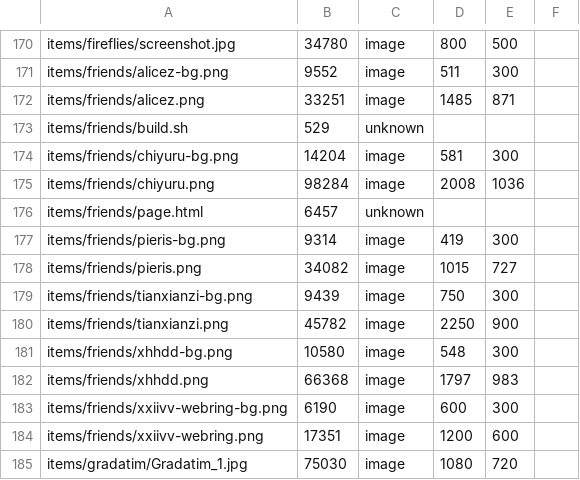
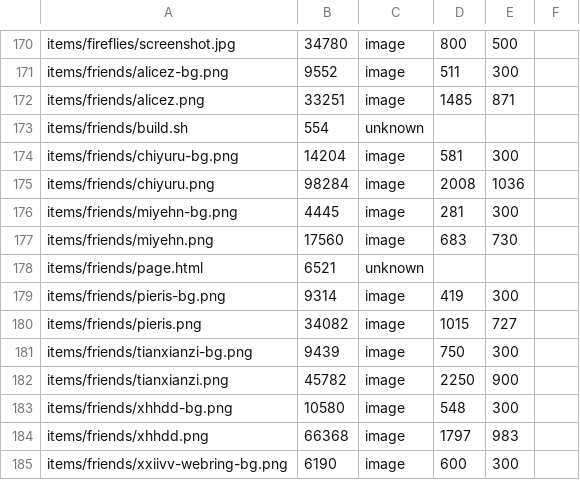
Before and after one commit to ayuusweetfish/caisse, a TSV file: misc/stat/database.tsv, drawn as a sheet; only a part is shown, gaps mark what is left out; the shorter side is filled out with more unchanged rows.

Commit message:
Add background for friend link

```diff
--- a/misc/stat/database.tsv
+++ b/misc/stat/database.tsv
@@ -172,6 +172,8 @@ items/friends/alicez-bg.png	9552	image	511	300
 items/friends/alicez.png	33251	image	1485	871
-items/friends/build.sh	529	unknown
+items/friends/build.sh	554	unknown
 items/friends/chiyuru-bg.png	14204	image	581	300
 items/friends/chiyuru.png	98284	image	2008	1036
-items/friends/page.html	6457	unknown
+items/friends/miyehn-bg.png	4445	image	281	300
+items/friends/miyehn.png	17560	image	683	730
+items/friends/page.html	6521	unknown
 items/friends/pieris-bg.png	9314	image	419	300
```
Also changed, not shown: 5 other files.
